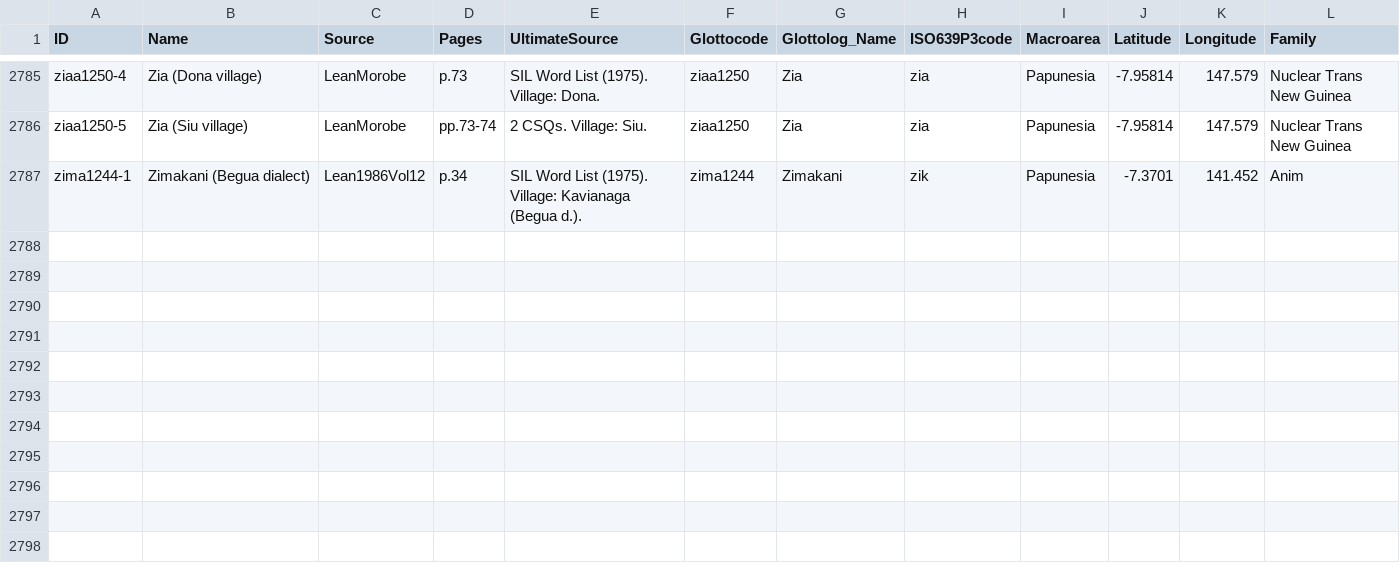
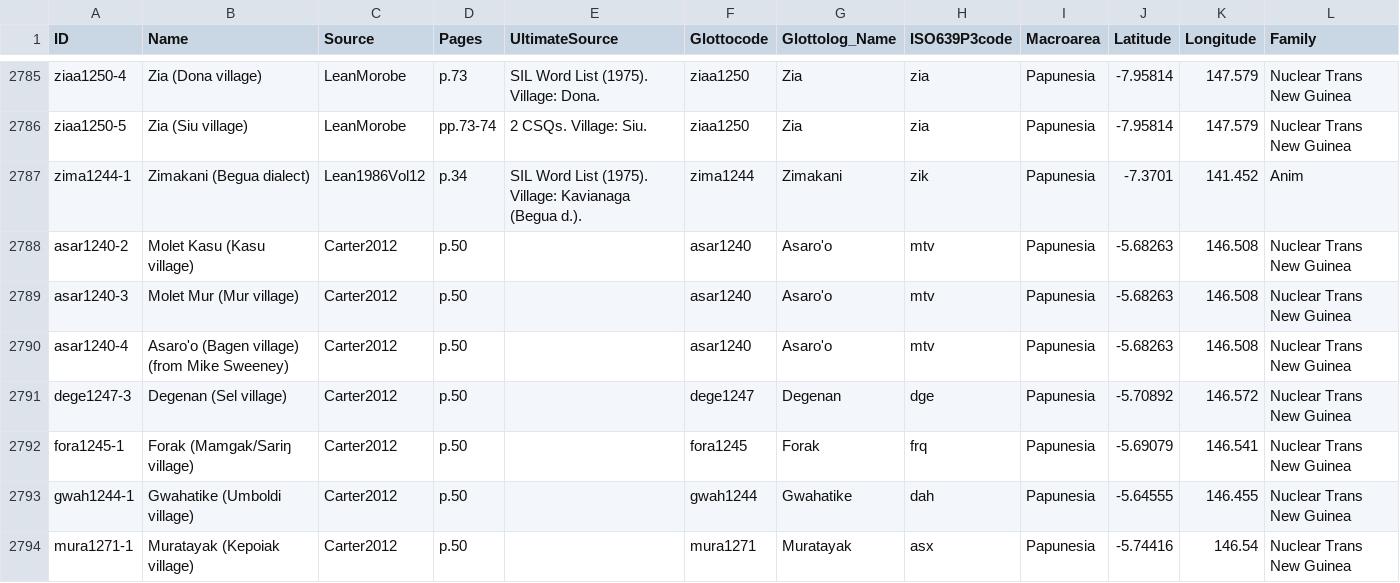
Before and after one commit to numeralbank/barlowpacific, a CSV file: etc/languages.csv, drawn as a sheet; only a part is shown, gaps mark what is left out; the diff names each change by its address in the sheet, - before the commit and + after, or states it on an @@ line.

Commit message:
Added asar1240-2, asar1240-3, asar1240-4, fora1245-1, mura1271-1, dege1247-3, gwah1244-1

```diff
--- a/etc/languages.csv
+++ b/etc/languages.csv
+row 2788: asar1240-2 | Molet Kasu (Kasu village) | Carter2012 | p.50 |  | asar1240 | Asaro'o | mtv | Papunesia | -5.68263 | 146.508 | Nuclear Trans New Guinea
+row 2789: asar1240-3 | Molet Mur (Mur village) | Carter2012 | p.50 |  | asar1240 | Asaro'o | mtv | Papunesia | -5.68263 | 146.508 | Nuclear Trans New Guinea
+row 2790: asar1240-4 | Asaro'o (Bagen village) (from Mike Sweeney) | Carter2012 | p.50 |  | asar1240 | Asaro'o | mtv | Papunesia | -5.68263 | 146.508 | Nuclear Trans New Guinea
+row 2791: dege1247-3 | Degenan (Sel village) | Carter2012 | p.50 |  | dege1247 | Degenan | dge | Papunesia | -5.70892 | 146.572 | Nuclear Trans New Guinea
+row 2792: fora1245-1 | Forak (Mamgak/Sariŋ village) | Carter2012 | p.50 |  | fora1245 | Forak | frq | Papunesia | -5.69079 | 146.541 | Nuclear Trans New Guinea
+row 2793: gwah1244-1 | Gwahatike (Umboldi village) | Carter2012 | p.50 |  | gwah1244 | Gwahatike | dah | Papunesia | -5.64555 | 146.455 | Nuclear Trans New Guinea
+row 2794: mura1271-1 | Muratayak (Kepoiak village) | Carter2012 | p.50 |  | mura1271 | Muratayak | asx | Papunesia | -5.74416 | 146.54 | Nuclear Trans New Guinea
```
